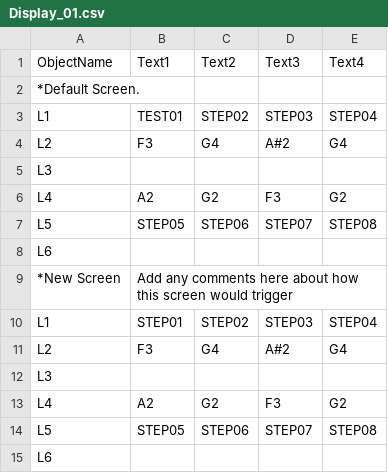
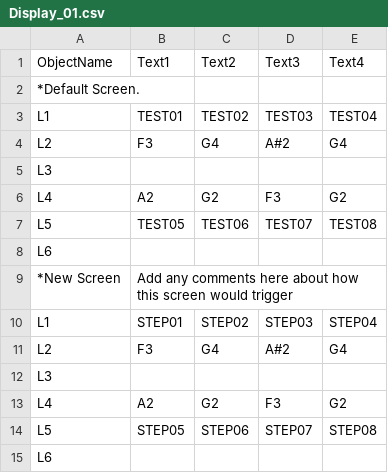
Before and after one commit to dwarfaparte/synth_hosted, a CSV file: Display_01.csv, drawn as a sheet.

Commit message:
Update Display_01.csv

```diff
--- a/Display_01.csv
+++ b/Display_01.csv
@@ -2,3 +2,3 @@ ObjectName,Text1,Text2,Text3,Text4
 *Default Screen.,,,,
-L1,TEST01,STEP02,STEP03,STEP04
+L1,TEST01,TEST02,TEST03,TEST04
 L2,F3,G4,A#2,G4
@@ -6,3 +6,3 @@ L3,,,,
 L4,A2,G2,F3,G2
-L5,STEP05,STEP06,STEP07,STEP08
+L5,TEST05,TEST06,TEST07,TEST08
 L6,,,,
```
